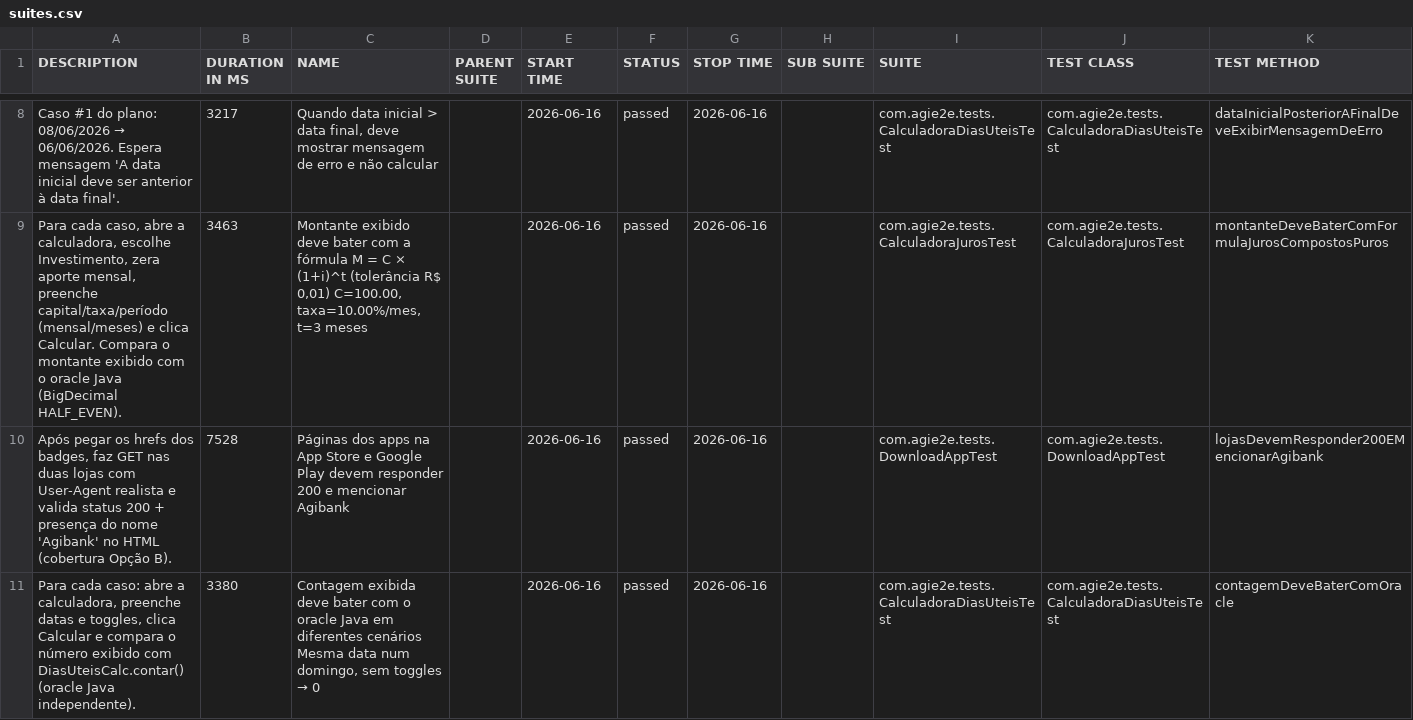
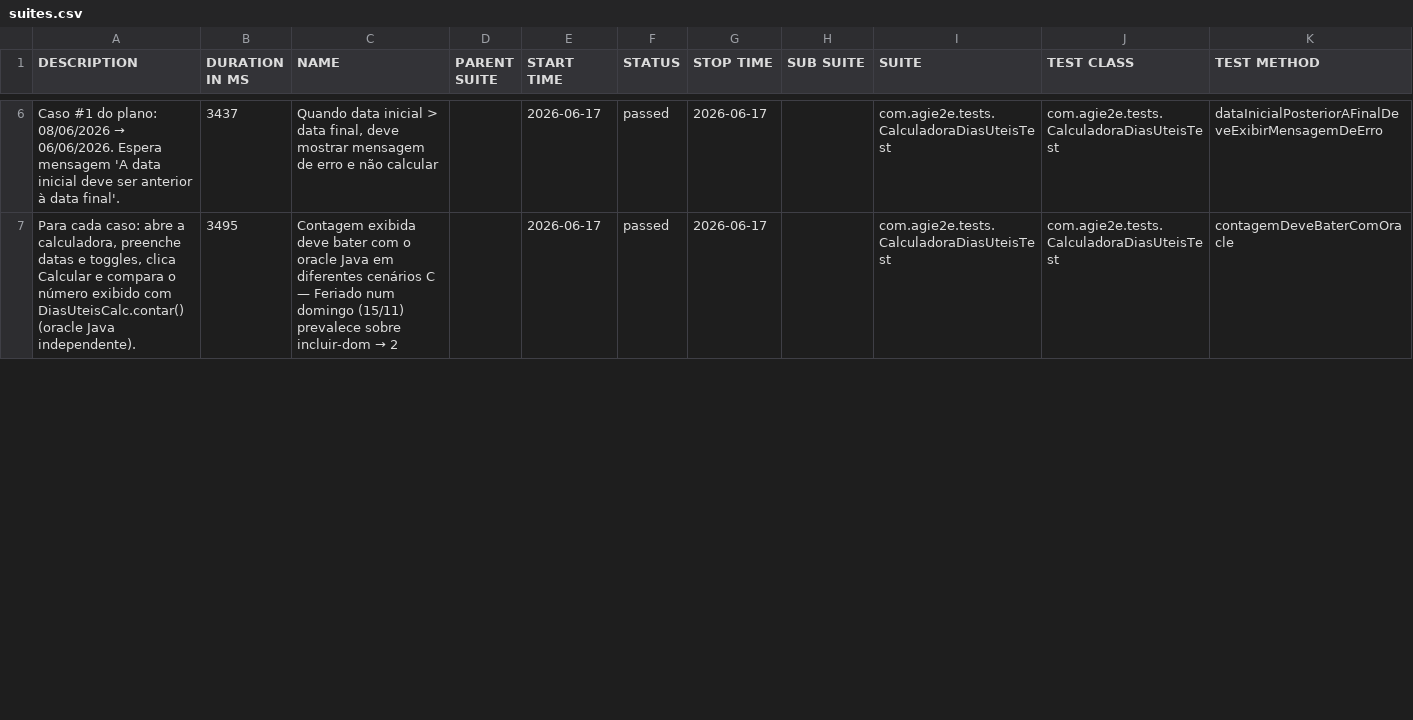
Before and after one commit to silasmarques/agi-e2e, a CSV file: data/suites.csv, drawn as a sheet; only a part is shown, gaps mark what is left out; the diff covers the shown part only.

```diff
--- a/data/suites.csv
+++ b/data/suites.csv
@@ -8,4 +6,2 @@
-"Caso #1 do plano: 08/06/2026 → 06/06/2026. Espera mensagem 'A data inicial deve ser anterior à data final'.","3217","Quando data inicial > data final, deve mostrar mensagem de erro e não calcular","","2026-06-16","passed","2026-06-16","","com.agie2e.tests.CalculadoraDiasUteisTest","com.agie2e.tests.CalculadoraDiasUteisTest","dataInicialPosteriorAFinalDeveExibirMensagemDeErro"
-"Para cada caso, abre a calculadora, escolhe Investimento, zera aporte mensal, preenche capital/taxa/período (mensal/meses) e clica Calcular. Compara o montante exibido com o oracle Java (BigDecimal HALF_EVEN).","3463","Montante exibido deve bater com a fórmula M = C × (1+i)^t (tolerância R$ 0,01) C=100.00, taxa=10.00%/mes, t=3 meses","","2026-06-16","passed","2026-06-16","","com.agie2e.tests.CalculadoraJurosTest","com.agie2e.tests.CalculadoraJurosTest","montanteDeveBaterComFormulaJurosCompostosPuros"
-"Após pegar os hrefs dos badges, faz GET nas duas lojas com User-Agent realista e valida status 200 + presença do nome 'Agibank' no HTML (cobertura Opção B).","7528","Páginas dos apps na App Store e Google Play devem responder 200 e mencionar Agibank","","2026-06-16","passed","2026-06-16","","com.agie2e.tests.DownloadAppTest","com.agie2e.tests.DownloadAppTest","lojasDevemResponder200EMencionarAgibank"
-"Para cada caso: abre a calculadora, preenche datas e toggles, clica Calcular e compara o número exibido com DiasUteisCalc.contar() (oracle Java independente).","3380","Contagem exibida deve bater com o oracle Java em diferentes cenários Mesma data num domingo, sem toggles → 0","","2026-06-16","passed","2026-06-16","","com.agie2e.tests.CalculadoraDiasUteisTest","com.agie2e.tests.CalculadoraDiasUteisTest","contagemDeveBaterComOracle"
+"Caso #1 do plano: 08/06/2026 → 06/06/2026. Espera mensagem 'A data inicial deve ser anterior à data final'.","3437","Quando data inicial > data final, deve mostrar mensagem de erro e não calcular","","2026-06-17","passed","2026-06-17","","com.agie2e.tests.CalculadoraDiasUteisTest","com.agie2e.tests.CalculadoraDiasUteisTest","dataInicialPosteriorAFinalDeveExibirMensagemDeErro"
+"Para cada caso: abre a calculadora, preenche datas e toggles, clica Calcular e compara o número exibido com DiasUteisCalc.contar() (oracle Java independente).","3495","Contagem exibida deve bater com o oracle Java em diferentes cenários C — Feriado num domingo (15/11) prevalece sobre incluir-dom → 2","","2026-06-17","passed","2026-06-17","","com.agie2e.tests.CalculadoraDiasUteisTest","com.agie2e.tests.CalculadoraDiasUteisTest","contagemDeveBaterComOracle"
```
Also changed, not shown: 8 added rows, 6 removed rows and 25 edited cells elsewhere in this file, data/behaviors.csv, 57 other files.
